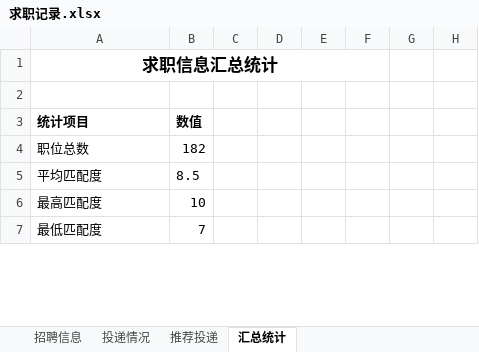
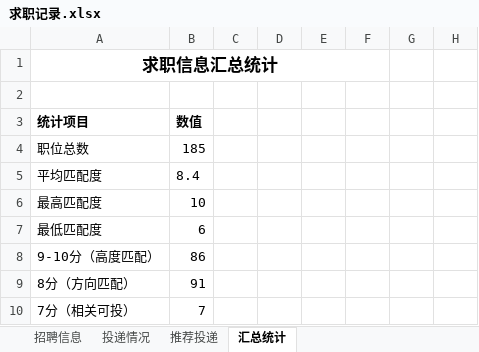
Before and after one commit to Zhengjinweizai/ob-search-vascular-stent, an Excel workbook: 求职记录.xlsx, sheet 汇总统计, drawn as a sheet; only a part is shown; values as stored, in another font and other column widths than the file's, no borders; addresses are those after the commit; the diff covers the shown part only; the diff names each change by its address in the sheet, - before the commit and + after, or states it on an @@ line.

```diff
--- a/求职记录.xlsx (sheet 汇总统计)
+++ b/求职记录.xlsx (sheet 汇总统计)
-B4: 182
+B4: 185
-B5: 8.5
+B5: 8.4
@@ row 10 moved to row 7: 最低匹配度 @@
+row 8: 9-10分（高度匹配） | 86
+row 9: 8分（方向匹配） | 91
@@ column A renumbered between rows 10 and 212 @@
```
Also changed, not shown: 4 added rows, 3 removed rows, 3 edited cells and cell formats elsewhere in this sheet, sheet 招聘信息, sheet 推荐投递, 2 other files.
